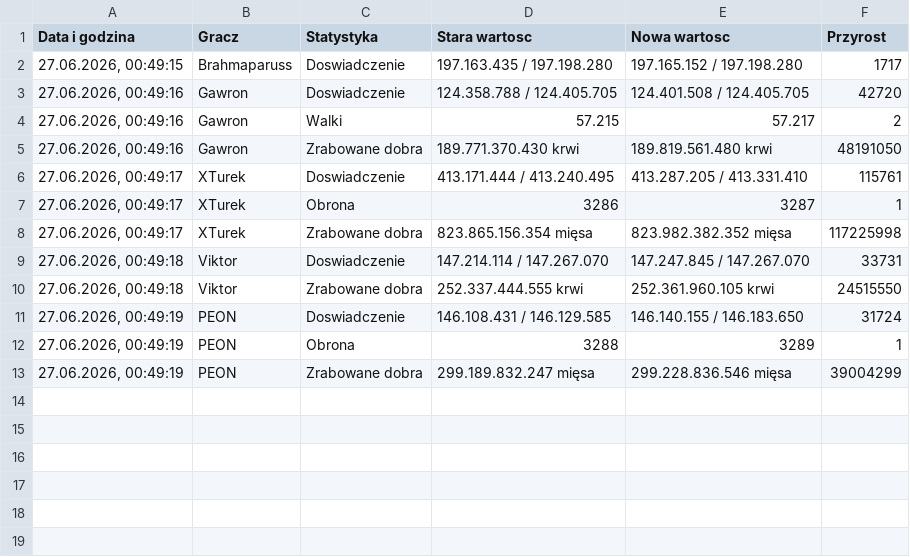
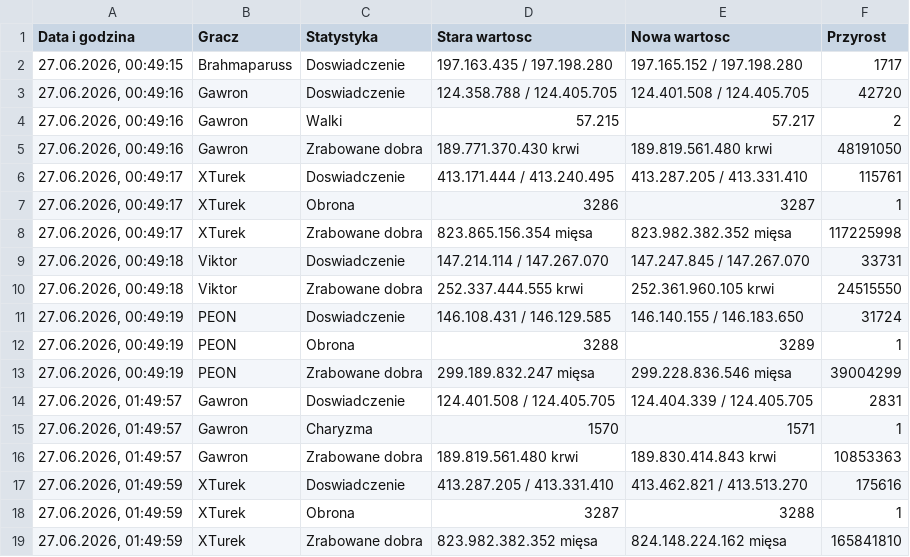
Before and after one commit to statystyki-bf/SledzikBitefight, a CSV file: Raport_Bitefight_27.06.2026.csv, drawn as a sheet.

```diff
--- a/Raport_Bitefight_27.06.2026.csv
+++ b/Raport_Bitefight_27.06.2026.csv
@@ -13 +13,7 @@
 27.06.2026, 00:49:19;PEON;Zrabowane dobra;299.189.832.247 mięsa;299.228.836.546 mięsa;39004299
+27.06.2026, 01:49:57;Gawron;Doswiadczenie;124.401.508 / 124.405.705;124.404.339 / 124.405.705;2831
+27.06.2026, 01:49:57;Gawron;Charyzma;1570;1571;1
+27.06.2026, 01:49:57;Gawron;Zrabowane dobra;189.819.561.480 krwi;189.830.414.843 krwi;10853363
+27.06.2026, 01:49:59;XTurek;Doswiadczenie;413.287.205 / 413.331.410;413.462.821 / 413.513.270;175616
+27.06.2026, 01:49:59;XTurek;Obrona;3287;3288;1
+27.06.2026, 01:49:59;XTurek;Zrabowane dobra;823.982.382.352 mięsa;824.148.224.162 mięsa;165841810
```
Also changed, not shown: 1 other file.
